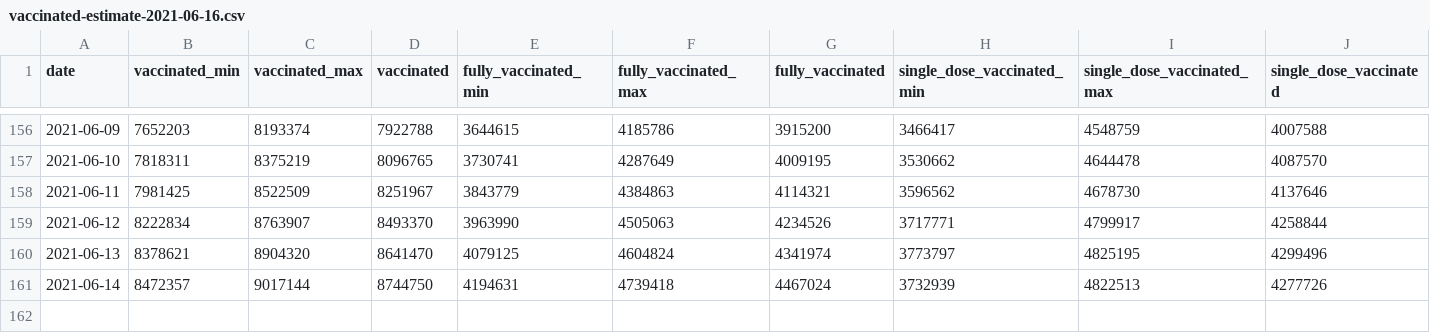
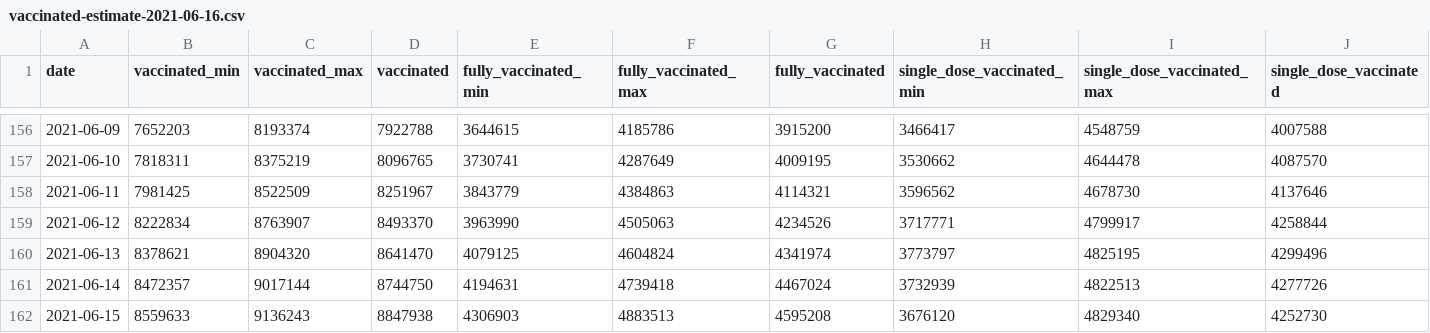
Before and after one commit to Sikerdebaard/opencoronastats, a CSV file: data/vaccine_estimate/daily_estimates/vaccinated-estimate-2021-06-16.csv, drawn as a sheet; only a part is shown, gaps mark what is left out.

Commit message:
Automatic update vaccination estimates

```diff
--- a/data/vaccine_estimate/daily_estimates/vaccinated-estimate-2021-06-16.csv
+++ b/data/vaccine_estimate/daily_estimates/vaccinated-estimate-2021-06-16.csv
@@ -161 +161,2 @@ date,vaccinated_min,vaccinated_max,vaccinated,fully_vaccinated_min,fully_vaccina
 2021-06-14,8472357,9017144,8744750,4194631,4739418,4467024,3732939,4822513,4277726
+2021-06-15,8559633,9136243,8847938,4306903,4883513,4595208,3676120,4829340,4252730
```
Also changed, not shown: data/vaccine_estimate/vaccinated-estimate-latest.csv.
